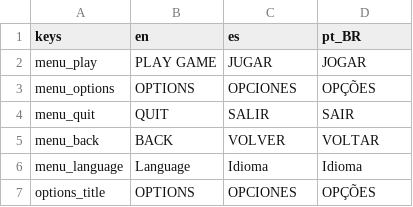
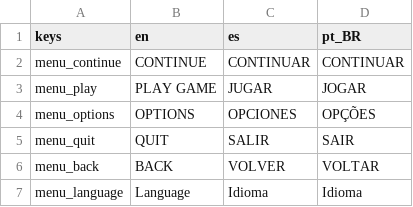
Before and after one commit to pedro13marcos/guardians, a CSV file: translation/translation.csv, drawn as a sheet; only a part is shown; the shorter side is filled out with more unchanged rows.

Commit message:
0.39 add json save system for configurations and last played level with continue button

```diff
--- a/translation/translation.csv
+++ b/translation/translation.csv
@@ -1,2 +1,3 @@
 keys,en,es,pt_BR
+menu_continue,CONTINUE,CONTINUAR,CONTINUAR
 menu_play,PLAY GAME,JUGAR,JOGAR
```
Also changed, not shown: 12 other files.
